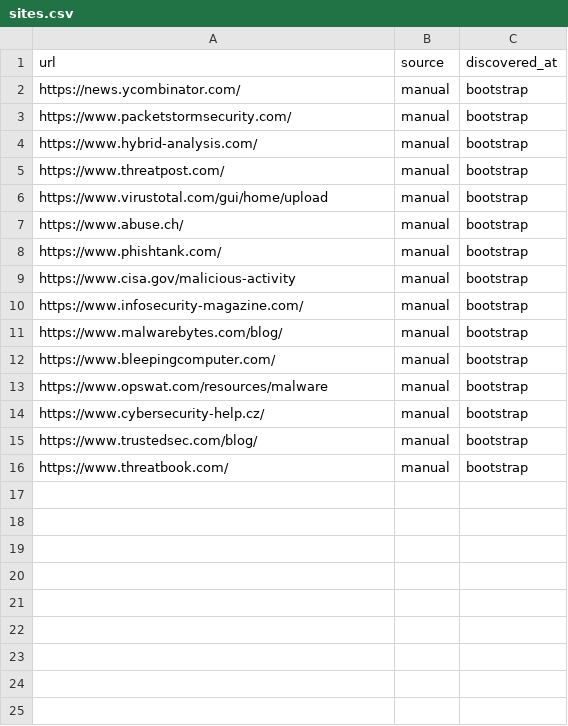
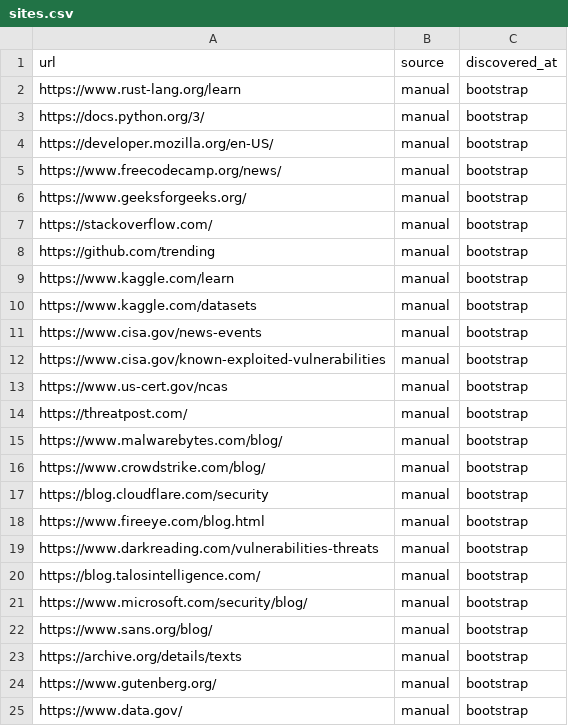
Before and after one commit to rythsh/Tempest, a CSV file: sites.csv, drawn as a sheet.

Commit message:
New config options and better finetuned for ml datasets

```diff
--- a/sites.csv
+++ b/sites.csv
@@ -1,16 +1,25 @@
 url,source,discovered_at
-https://news.ycombinator.com/,manual,bootstrap
-https://www.packetstormsecurity.com/,manual,bootstrap
-https://www.hybrid-analysis.com/,manual,bootstrap
-https://www.threatpost.com/,manual,bootstrap
-https://www.virustotal.com/gui/home/upload,manual,bootstrap
-https://www.abuse.ch/,manual,bootstrap
-https://www.phishtank.com/,manual,bootstrap
-https://www.cisa.gov/malicious-activity,manual,bootstrap
-https://www.infosecurity-magazine.com/,manual,bootstrap
+https://www.rust-lang.org/learn,manual,bootstrap
+https://docs.python.org/3/,manual,bootstrap
+https://developer.mozilla.org/en-US/,manual,bootstrap
+https://www.freecodecamp.org/news/,manual,bootstrap
+https://www.geeksforgeeks.org/,manual,bootstrap
+https://stackoverflow.com/,manual,bootstrap
+https://github.com/trending,manual,bootstrap
+https://www.kaggle.com/learn,manual,bootstrap
+https://www.kaggle.com/datasets,manual,bootstrap
+https://www.cisa.gov/news-events,manual,bootstrap
+https://www.cisa.gov/known-exploited-vulnerabilities,manual,bootstrap
+https://www.us-cert.gov/ncas,manual,bootstrap
+https://threatpost.com/,manual,bootstrap
 https://www.malwarebytes.com/blog/,manual,bootstrap
-https://www.bleepingcomputer.com/,manual,bootstrap
-https://www.opswat.com/resources/malware,manual,bootstrap
-https://www.cybersecurity-help.cz/,manual,bootstrap
-https://www.trustedsec.com/blog/,manual,bootstrap
-https://www.threatbook.com/,manual,bootstrap
+https://www.crowdstrike.com/blog/,manual,bootstrap
+https://blog.cloudflare.com/security,manual,bootstrap
+https://www.fireeye.com/blog.html,manual,bootstrap
+https://www.darkreading.com/vulnerabilities-threats,manual,bootstrap
+https://blog.talosintelligence.com/,manual,bootstrap
+https://www.microsoft.com/security/blog/,manual,bootstrap
+https://www.sans.org/blog/,manual,bootstrap
+https://archive.org/details/texts,manual,bootstrap
+https://www.gutenberg.org/,manual,bootstrap
+https://www.data.gov/,manual,bootstrap
```
Also changed, not shown: 6 other files.
